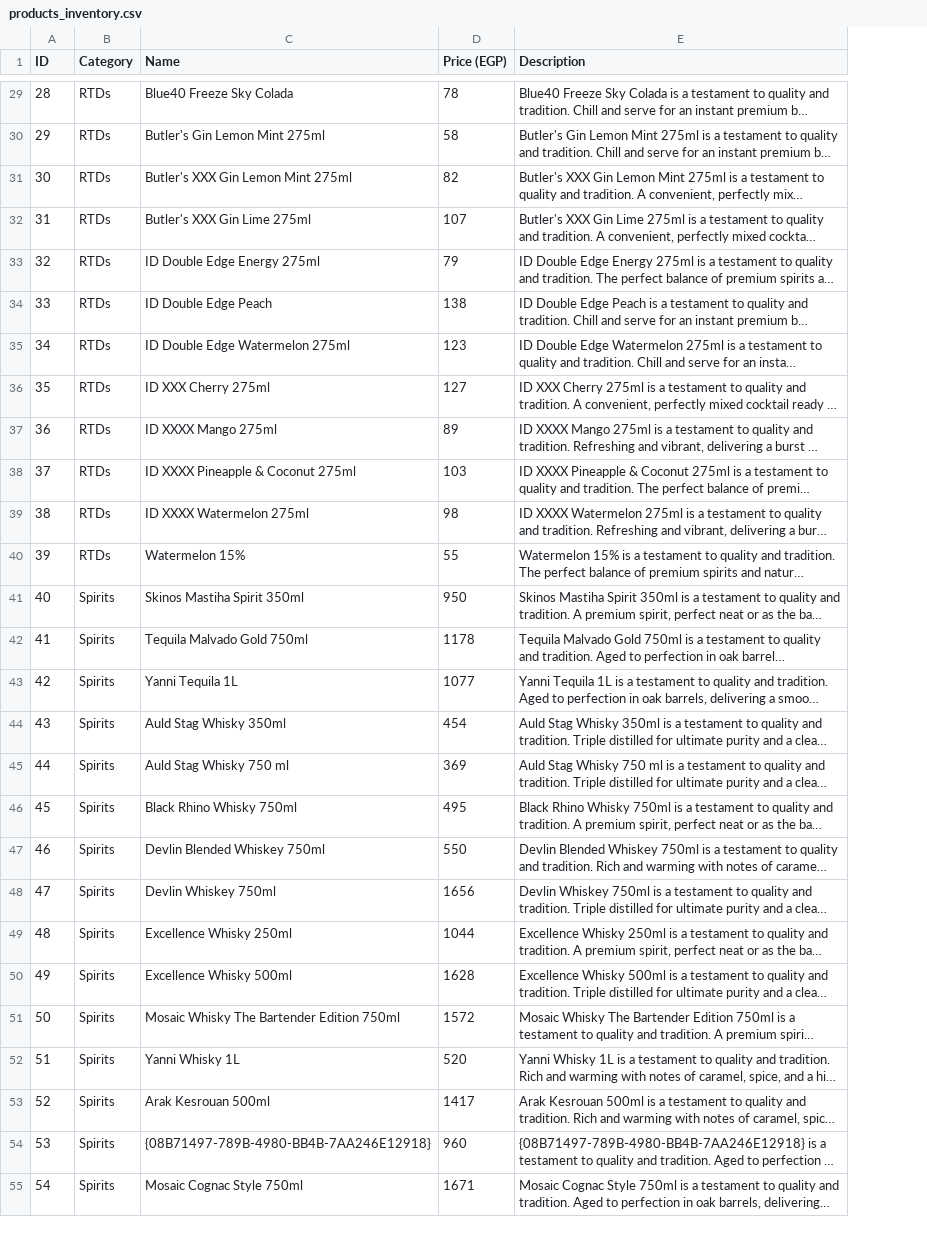
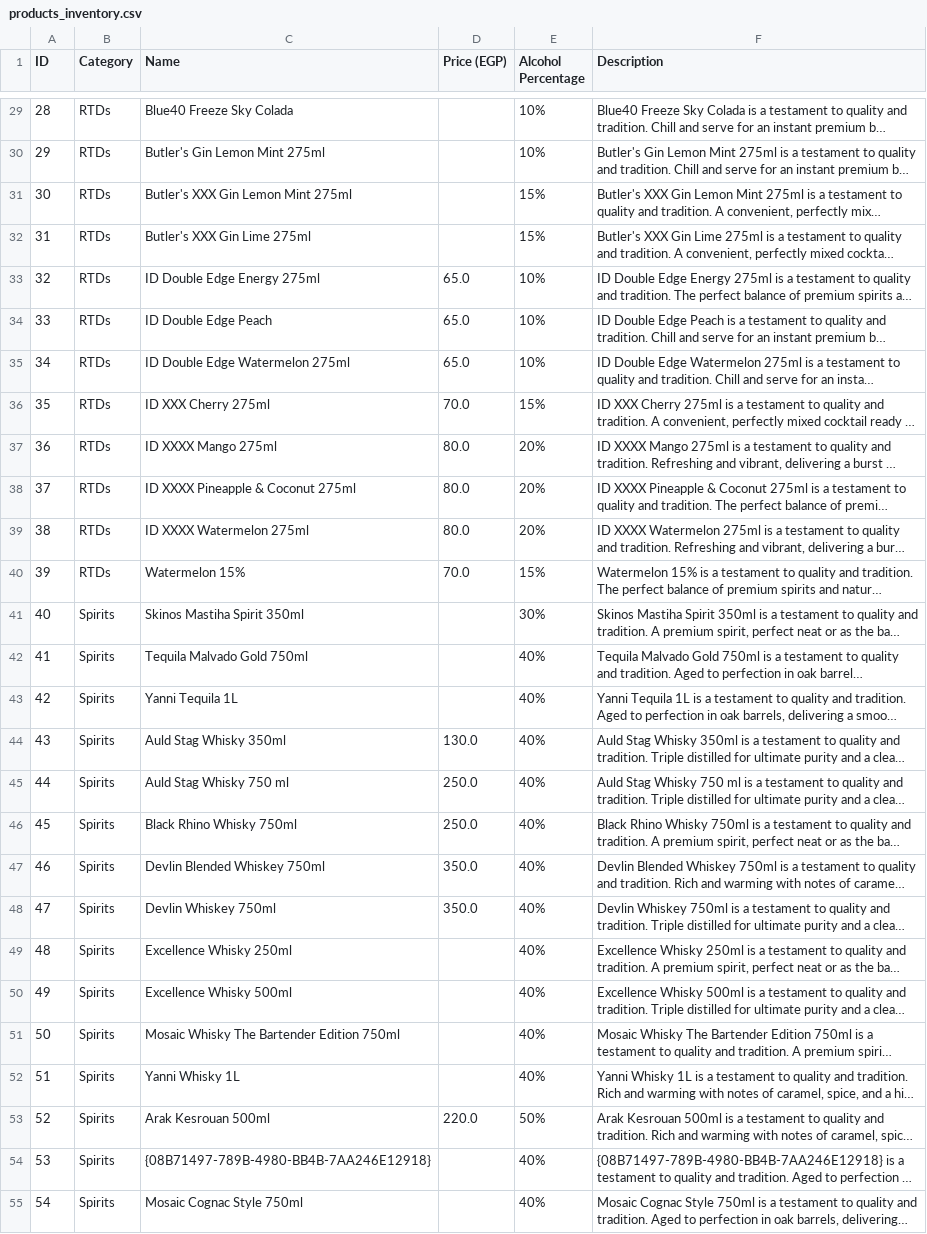
Before and after one commit to rasenrengan/beverage-catalog, a CSV file: products_inventory.csv, drawn as a sheet; only a part is shown, gaps mark what is left out; long unchanged cells end in …; the diff covers the shown part only; the diff names each change by its address in the sheet, - before the commit and + after, or states it on an @@ line.

Commit message:
Update products_inventory.csv with Drinkies.net prices and Alcohol Percentage column

```diff
--- a/products_inventory.csv
+++ b/products_inventory.csv
+column E (Alcohol Percentage), rows 29-55: 10% | 10% | 15% | 15% | 10% | 10% | 10% | 15% | 20% | 20% | 20% | 15% | 30% | 40% | 40% | 40% | 40% | 40% | 40% | 40% | 40% | 40% | 40% | 40% | 50% | 40% | 40%
-D29 (Price (EGP)): 78
+D29 (Price (EGP)): (empty)
-D30 (Price (EGP)): 58
+D30 (Price (EGP)): (empty)
-D31 (Price (EGP)): 82
+D31 (Price (EGP)): (empty)
-D32 (Price (EGP)): 107
+D32 (Price (EGP)): (empty)
-D33 (Price (EGP)): 79
+D33 (Price (EGP)): 65.0
-D34 (Price (EGP)): 138
+D34 (Price (EGP)): 65.0
-D35 (Price (EGP)): 123
+D35 (Price (EGP)): 65.0
-D36 (Price (EGP)): 127
+D36 (Price (EGP)): 70.0
-D37 (Price (EGP)): 89
+D37 (Price (EGP)): 80.0
-D38 (Price (EGP)): 103
+D38 (Price (EGP)): 80.0
-D39 (Price (EGP)): 98
+D39 (Price (EGP)): 80.0
-D40 (Price (EGP)): 55
+D40 (Price (EGP)): 70.0
-D41 (Price (EGP)): 950
+D41 (Price (EGP)): (empty)
-D42 (Price (EGP)): 1178
+D42 (Price (EGP)): (empty)
-D43 (Price (EGP)): 1077
+D43 (Price (EGP)): (empty)
-D44 (Price (EGP)): 454
+D44 (Price (EGP)): 130.0
-D45 (Price (EGP)): 369
+D45 (Price (EGP)): 250.0
-D46 (Price (EGP)): 495
+D46 (Price (EGP)): 250.0
-D47 (Price (EGP)): 550
+D47 (Price (EGP)): 350.0
-D48 (Price (EGP)): 1656
+D48 (Price (EGP)): 350.0
-D49 (Price (EGP)): 1044
+D49 (Price (EGP)): (empty)
-D50 (Price (EGP)): 1628
+D50 (Price (EGP)): (empty)
-D51 (Price (EGP)): 1572
+D51 (Price (EGP)): (empty)
-D52 (Price (EGP)): 520
+D52 (Price (EGP)): (empty)
-D53 (Price (EGP)): 1417
+D53 (Price (EGP)): 220.0
-D54 (Price (EGP)): 960
+D54 (Price (EGP)): (empty)
-D55 (Price (EGP)): 1671
+D55 (Price (EGP)): (empty)
```
Also changed, not shown: 90 edited cells elsewhere in this file, 1 other file.
